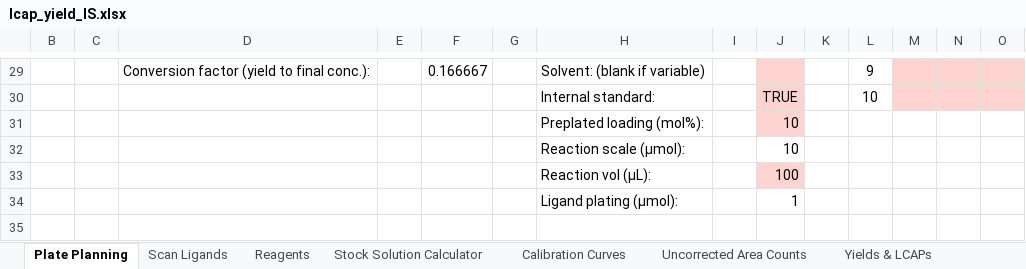
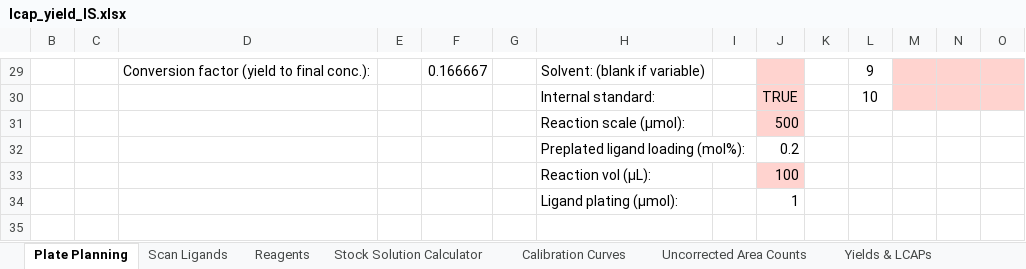
Before and after one commit to jtheligand/HTE-Templates, an Excel workbook: 24-well-plates/lcap_yield_IS.xlsx, sheet Plate Planning, drawn as a sheet; only a part is shown, gaps mark what is left out; values as stored, in another font and other column widths than the file's, no borders; removed rows and columns are numbered as before the commit, all else as after; rows hold the shown columns only; the diff names each change by its address in the sheet, - before the commit and + after, or states it on an @@ line.

```diff
--- a/24-well-plates/lcap_yield_IS.xlsx (sheet Plate Planning)
+++ b/24-well-plates/lcap_yield_IS.xlsx (sheet Plate Planning)
-row 31:  |  |  |  |  |  | Preplated loading (mol%): |  | 10
-J31: 10
+J31: 500
-J31 fill: none
+J31 fill: #FFD3CF
+row 32:  |  |  |  |  |  | Preplated ligand loading (mol%): |  | 0.2
```
Also changed, not shown: sheet Plate Summary, sheet Stock Solution Calculator, formulas that keep their value, 24-well-plates/lcap_yield_IS_notpreplated.xlsx, 96-well-plates/lcap_yield_IS.xlsx.
